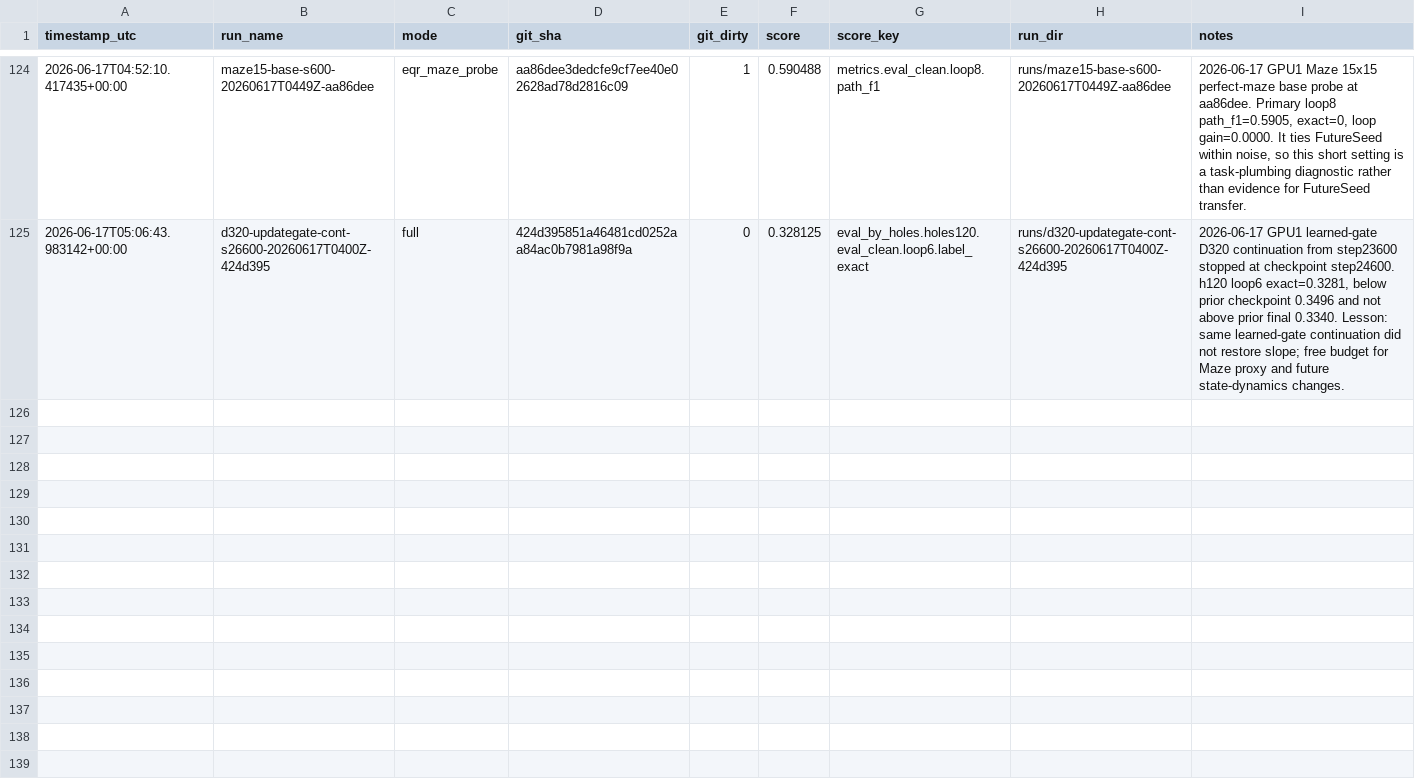
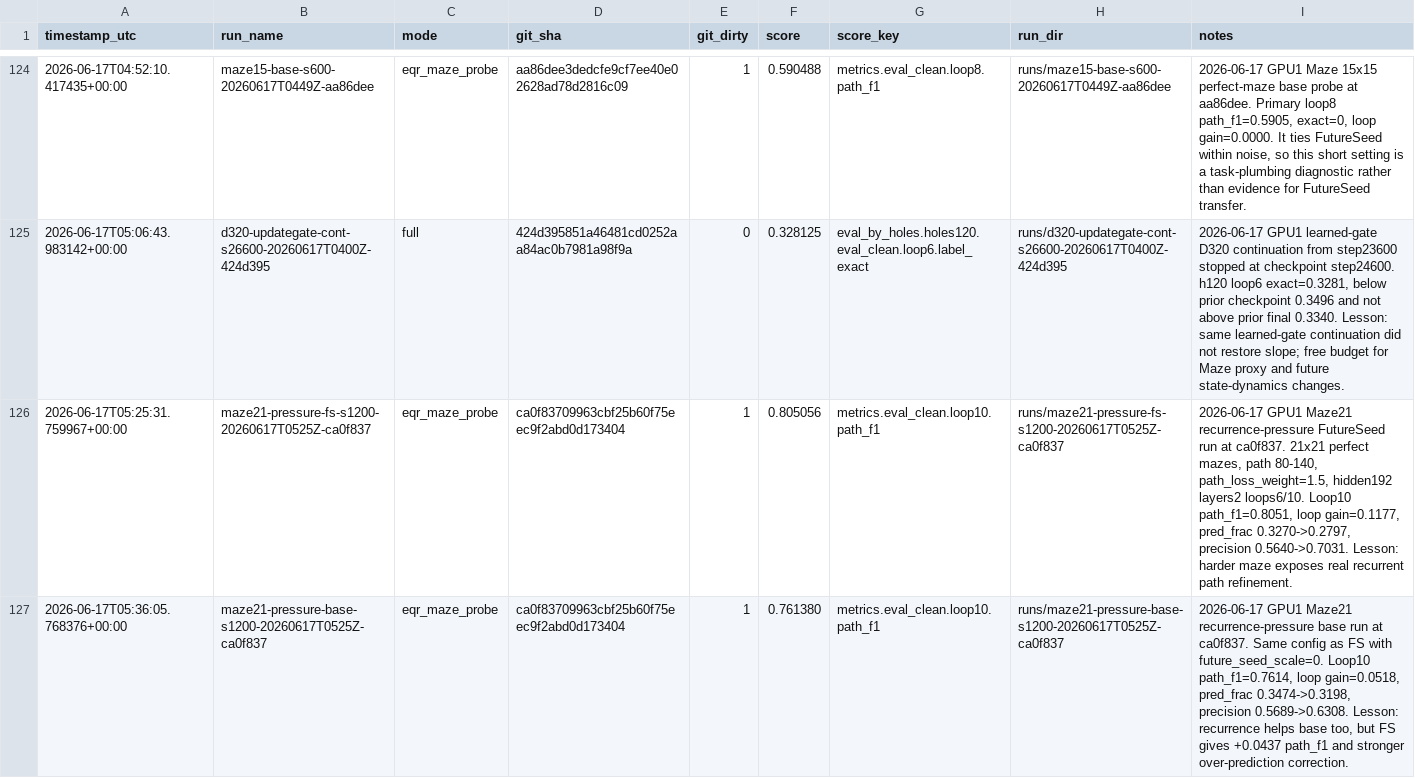
Before and after one commit to yanghu819/double-loop, a CSV file: leaderboard.csv, drawn as a sheet; only a part is shown, gaps mark what is left out; the diff names each change by its address in the sheet, - before the commit and + after, or states it on an @@ line.

```diff
--- a/leaderboard.csv
+++ b/leaderboard.csv
+row 126: 2026-06-17T05:25:31.759967+00:00 | maze21-pressure-fs-s1200-20260617T0525Z-ca0f837 | eqr_maze_probe | ca0f83709963cbf25b60f75eec9f2abd0d173404 | 1 | 0.805056 | metrics.eval_clean.loop10.path_f1 | runs/maze21-pressure-fs-s1200-20260617T0525Z-ca0f837 | 2026-06-17 GPU1 Maze21 recurrence-pressure FutureSeed run at ca0f837. 21x21 perfect mazes, path 80-140, path_loss_weight=1.5, hidden192 layers2 loops6/10. Loop10 path_f1=0.8051, loop gain=0.1177, pred_frac 0.3270->0.2797, precision 0.5640->0.7031. Lesson: harder maze exposes real recurrent path refinement.
+row 127: 2026-06-17T05:36:05.768376+00:00 | maze21-pressure-base-s1200-20260617T0525Z-ca0f837 | eqr_maze_probe | ca0f83709963cbf25b60f75eec9f2abd0d173404 | 1 | 0.761380 | metrics.eval_clean.loop10.path_f1 | runs/maze21-pressure-base-s1200-20260617T0525Z-ca0f837 | 2026-06-17 GPU1 Maze21 recurrence-pressure base run at ca0f837. Same config as FS with future_seed_scale=0. Loop10 path_f1=0.7614, loop gain=0.0518, pred_frac 0.3474->0.3198, precision 0.5689->0.6308. Lesson: recurrence helps base too, but FS gives +0.0437 path_f1 and stronger over-prediction correction.
```
Also changed, not shown: 23 other files.
